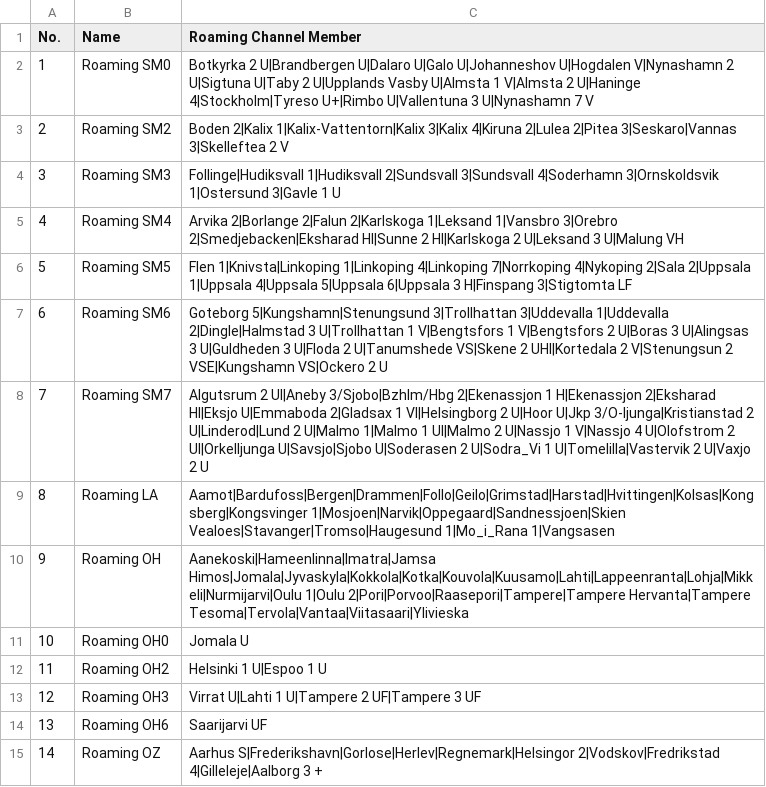
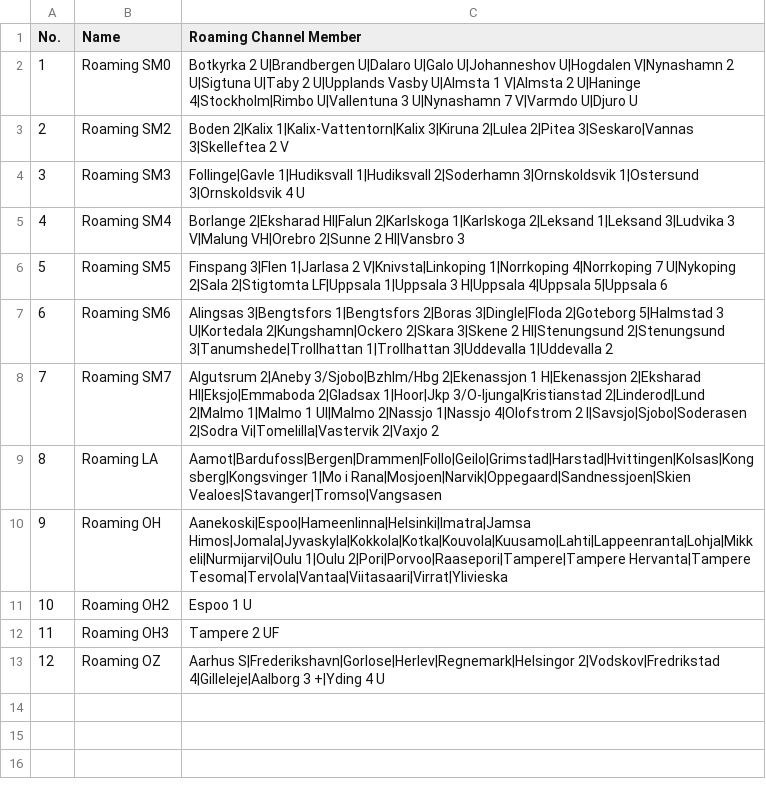
Before and after one commit to sm0rgm/at-d890uv, a CSV file: RoamingZone.CSV, drawn as a sheet; removed rows and columns are numbered as before the commit, all else as after; the diff names each change by its address in the sheet, - before the commit and + after, or states it on an @@ line.

```diff
--- a/RoamingZone.CSV
+++ b/RoamingZone.CSV
-C2 (Roaming Channel Member): …2 U|Haninge 4|Stockholm|Tyreso U+|Rimbo U|Vallentuna 3 U|Nynashamn 7 V
+C2 (Roaming Channel Member): …2 U|Haninge 4|Stockholm|Rimbo U|Vallentuna 3 U|Nynashamn 7 V|Varmdo U|Djuro U
-C3 (Roaming Channel Member): …2|Kalix 1|Kalix-Vattentorn|Kalix 3|Kalix 4|Kiruna 2|Lulea 2|Pitea…
+C3 (Roaming Channel Member): …2|Kalix 1|Kalix-Vattentorn|Kalix 3|Kiruna 2|Lulea 2|Pitea…
-C4 (Roaming Channel Member): Follinge|Hudiksvall 1|Hudiksvall 2|Sundsvall 3|Sundsvall 4|Soderhamn 3|Ornskoldsvik 1|Ostersund 3|Gavle 1 U
+C4 (Roaming Channel Member): Follinge|Gavle 1|Hudiksvall 1|Hudiksvall 2|Soderhamn 3|Ornskoldsvik 1|Ostersund 3|Ornskoldsvik 4 U
-C5 (Roaming Channel Member): Arvika 2|Borlange 2|Falun 2|Karlskoga 1|Leksand 1|Vansbro 3|Orebro 2|Smedjebacken|Eksharad HI|Sunne 2 HI|Karlskoga 2 U|Leksand 3 U|Malung VH
+C5 (Roaming Channel Member): Borlange 2|Eksharad HI|Falun 2|Karlskoga 1|Karlskoga 2|Leksand 1|Leksand 3|Ludvika 3 V|Malung VH|Orebro 2|Sunne 2 HI|Vansbro 3
-C6 (Roaming Channel Member): Flen 1|Knivsta|Linkoping 1|Linkoping 4|Linkoping 7|Norrkoping 4|Nykoping 2|Sala 2|Uppsala 1|Uppsala 4|Uppsala 5|Uppsala 6|Uppsala 3 H|Finspang 3|Stigtomta LF
+C6 (Roaming Channel Member): Finspang 3|Flen 1|Jarlasa 2 V|Knivsta|Linkoping 1|Norrkoping 4|Norrkoping 7 U|Nykoping 2|Sala 2|Stigtomta LF|Uppsala 1|Uppsala 3 H|Uppsala 4|Uppsala 5|Uppsala 6
-C7 (Roaming Channel Member): Goteborg 5|Kungshamn|Stenungsund 3|Trollhattan 3|Uddevalla 1|Uddevalla 2|Dingle|Halmstad 3 U|Trollhattan 1 V|Bengtsfors 1 V|Bengtsfors 2 U|Boras 3 U|Alingsas 3 U|Guldheden 3 U|Floda 2 U|Tanumshede VS|Skene 2 UHI|Kortedala 2 V|Stenungsun 2 VSE|Kungshamn VS|Ockero 2 U
+C7 (Roaming Channel Member): Alingsas 3|Bengtsfors 1|Bengtsfors 2|Boras 3|Dingle|Floda 2|Goteborg 5|Halmstad 3 U|Kortedala 2|Kungshamn|Ockero 2|Skara 3|Skene 2 HI|Stenungsund 2|Stenungsund 3|Tanumshede|Trollhattan 1|Trollhattan 3|Uddevalla 1|Uddevalla 2
-C8 (Roaming Channel Member): Algutsrum 2 UI|Aneby 3/Sjobo|Bzhlm/Hbg 2|Ekenassjon 1 H|Ekenassjon 2|Eksharad HI|Eksjo U|Emmaboda 2|Gladsax 1 VI|Helsingborg 2 U|Hoor U|Jkp 3/O-ljunga|Kristianstad 2 U|Linderod|Lund 2 U|Malmo 1|Malmo 1 UI|Malmo 2 U|Nassjo 1 V|Nassjo 4 U|Olofstrom 2 UI|Orkelljunga U|Savsjo|Sjobo U|Soderasen 2 U|Sodra_Vi 1 U|Tomelilla|Vastervik 2 U|Vaxjo 2 U
+C8 (Roaming Channel Member): Algutsrum 2|Aneby 3/Sjobo|Bzhlm/Hbg 2|Ekenassjon 1 H|Ekenassjon 2|Eksharad HI|Eksjo|Emmaboda 2|Gladsax 1|Hoor|Jkp 3/O-ljunga|Kristianstad 2|Linderod|Lund 2|Malmo 1|Malmo 1 UI|Malmo 2|Nassjo 1|Nassjo 4|Olofstrom 2 I|Savsjo|Sjobo|Soderasen 2|Sodra Vi|Tomelilla|Vastervik 2|Vaxjo 2
-C9 (Roaming Channel Member): Aamot|Bardufoss|Bergen|Drammen|Follo|Geilo|Grimstad|Harstad|Hvittingen|Kolsas|Kongsberg|Kongsvinger 1|Mosjoen|Narvik|Oppegaard|Sandnessjoen|Skien Vealoes|Stavanger|Tromso|Haugesund 1|Mo_i_Rana 1|Vangsasen
+C9 (Roaming Channel Member): Aamot|Bardufoss|Bergen|Drammen|Follo|Geilo|Grimstad|Harstad|Hvittingen|Kolsas|Kongsberg|Kongsvinger 1|Mo i Rana|Mosjoen|Narvik|Oppegaard|Sandnessjoen|Skien Vealoes|Stavanger|Tromso|Vangsasen
-C10 (Roaming Channel Member): Aanekoski|Hameenlinna|Imatra|Jamsa Himos|Jomala|Jyvaskyla|Kokkola|Kotka|Kouvola|Kuusamo|Lahti|Lappeenranta|Lohja|Mikkeli|Nurmijarvi|Oulu 1|Oulu 2|Pori|Porvoo|Raasepori|Tampere|Tampere Hervanta|Tampere Tesoma|Tervola|Vantaa|Viitasaari|Ylivieska
+C10 (Roaming Channel Member): Aanekoski|Espoo|Hameenlinna|Helsinki|Imatra|Jamsa Himos|Jomala|Jyvaskyla|Kokkola|Kotka|Kouvola|Kuusamo|Lahti|Lappeenranta|Lohja|Mikkeli|Nurmijarvi|Oulu 1|Oulu 2|Pori|Porvoo|Raasepori|Tampere|Tampere Hervanta|Tampere Tesoma|Tervola|Vantaa|Viitasaari|Virrat|Ylivieska
-row 11: 10 | Roaming OH0 | Jomala U
@@ column A (No.) renumbered from row 11 down @@
-C11 (Roaming Channel Member): Helsinki 1 U|Espoo 1 U
+C11 (Roaming Channel Member): Espoo 1 U
-C12 (Roaming Channel Member): Virrat U|Lahti 1 U|Tampere 2 UF|Tampere 3 UF
+C12 (Roaming Channel Member): Tampere 2 UF
-row 14: 13 | Roaming OH6 | Saarijarvi UF
-C13 (Roaming Channel Member): …4|Gilleleje|Aalborg 3 +
+C13 (Roaming Channel Member): …4|Gilleleje|Aalborg 3 +|Yding 4 U
```
Also changed, not shown: Channel.CSV, DMRZone.CSV, 3 other files.
